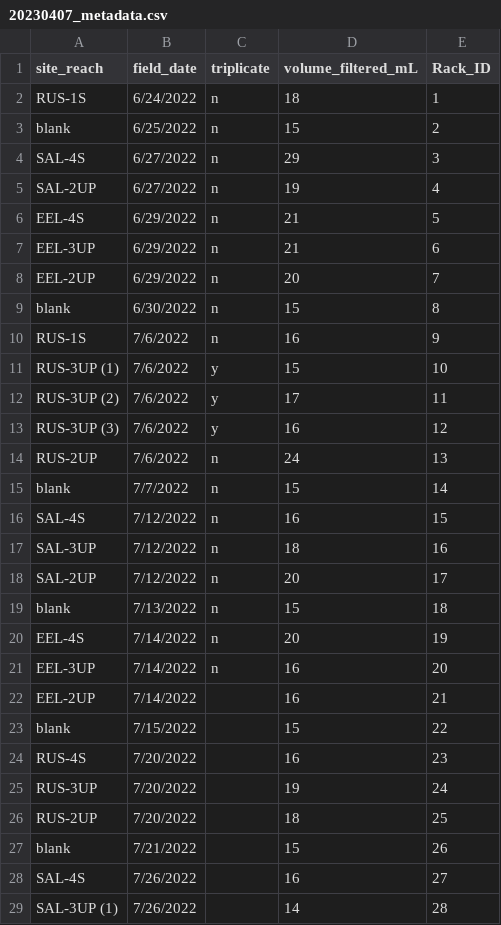
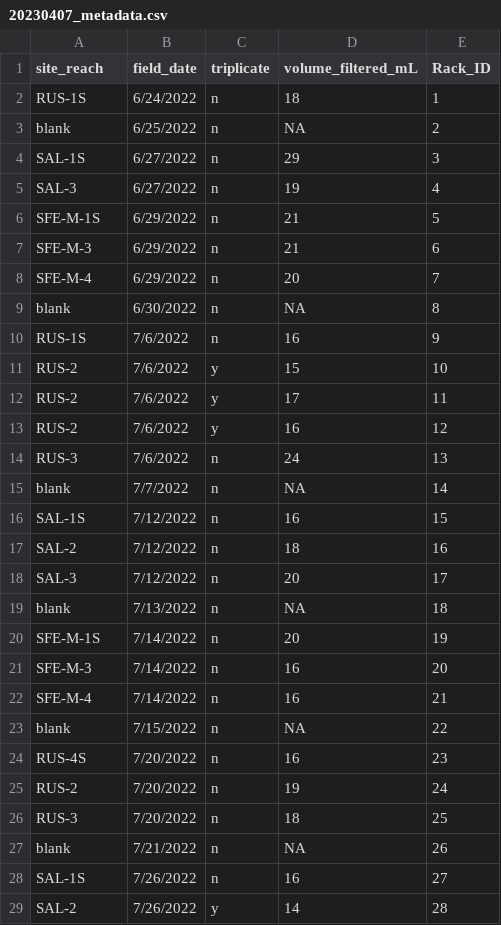
Before and after one commit to jzabrecky/ATX-community-norcal, a CSV file: data/NT_rock_scrapes_misc/chla/20230407_metadata.csv, drawn as a sheet; only a part is shown; the diff covers the shown part only.

```diff
--- a/data/NT_rock_scrapes_misc/chla/20230407_metadata.csv
+++ b/data/NT_rock_scrapes_misc/chla/20230407_metadata.csv
@@ -2,28 +2,28 @@
 RUS-1S,6/24/2022,n,18,1
-blank,6/25/2022,n,15,2
-SAL-4S,6/27/2022,n,29,3
-SAL-2UP,6/27/2022,n,19,4
-EEL-4S,6/29/2022,n,21,5
-EEL-3UP,6/29/2022,n,21,6
-EEL-2UP,6/29/2022,n,20,7
-blank,6/30/2022,n,15,8
+blank,6/25/2022,n,NA,2
+SAL-1S,6/27/2022,n,29,3
+SAL-3,6/27/2022,n,19,4
+SFE-M-1S,6/29/2022,n,21,5
+SFE-M-3,6/29/2022,n,21,6
+SFE-M-4,6/29/2022,n,20,7
+blank,6/30/2022,n,NA,8
 RUS-1S,7/6/2022,n,16,9
-RUS-3UP (1),7/6/2022,y,15,10
-RUS-3UP (2),7/6/2022,y,17,11
-RUS-3UP (3),7/6/2022,y,16,12
-RUS-2UP,7/6/2022,n,24,13
-blank,7/7/2022,n,15,14
-SAL-4S,7/12/2022,n,16,15
-SAL-3UP,7/12/2022,n,18,16
-SAL-2UP,7/12/2022,n,20,17
-blank,7/13/2022,n,15,18
-EEL-4S,7/14/2022,n,20,19
-EEL-3UP,7/14/2022,n,16,20
-EEL-2UP,7/14/2022,,16,21
-blank,7/15/2022,,15,22
-RUS-4S,7/20/2022,,16,23
-RUS-3UP,7/20/2022,,19,24
-RUS-2UP,7/20/2022,,18,25
-blank,7/21/2022,,15,26
-SAL-4S,7/26/2022,,16,27
-SAL-3UP (1),7/26/2022,,14,28
+RUS-2,7/6/2022,y,15,10
+RUS-2,7/6/2022,y,17,11
+RUS-2,7/6/2022,y,16,12
+RUS-3,7/6/2022,n,24,13
+blank,7/7/2022,n,NA,14
+SAL-1S,7/12/2022,n,16,15
+SAL-2,7/12/2022,n,18,16
+SAL-3,7/12/2022,n,20,17
+blank,7/13/2022,n,NA,18
+SFE-M-1S,7/14/2022,n,20,19
+SFE-M-3,7/14/2022,n,16,20
+SFE-M-4,7/14/2022,n,16,21
+blank,7/15/2022,n,NA,22
+RUS-4S,7/20/2022,n,16,23
+RUS-2,7/20/2022,n,19,24
+RUS-3,7/20/2022,n,18,25
+blank,7/21/2022,n,NA,26
+SAL-1S,7/26/2022,n,16,27
+SAL-2,7/26/2022,y,14,28
```
Also changed, not shown: 23 edited cells elsewhere in this file, data/NT_rock_scrapes_misc/chla/20230407_RFUdata.csv, data/NT_rock_scrapes_misc/chla/20240117_metadata.csv, 8 other files.
